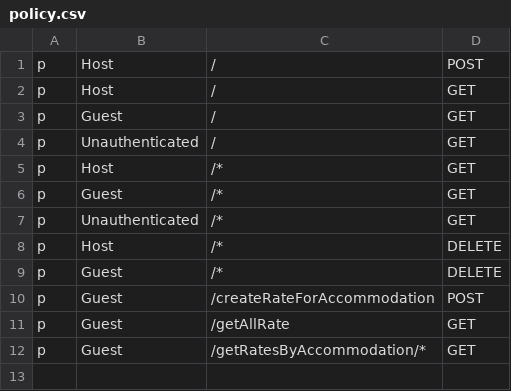
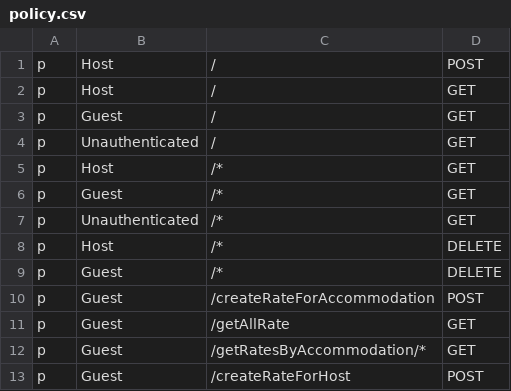
Before and after one commit to flower0408/Airbnb-Project, a CSV file: Airbnb-Backend/accommodations_service/policy.csv, drawn as a sheet; the diff names each change by its address in the sheet, - before the commit and + after, or states it on an @@ line.

Commit message:
rate host

```diff
--- a/Airbnb-Backend/accommodations_service/policy.csv
+++ b/Airbnb-Backend/accommodations_service/policy.csv
+row 13: p | Guest | /createRateForHost | POST
```
Also changed, not shown: 3 other files.
